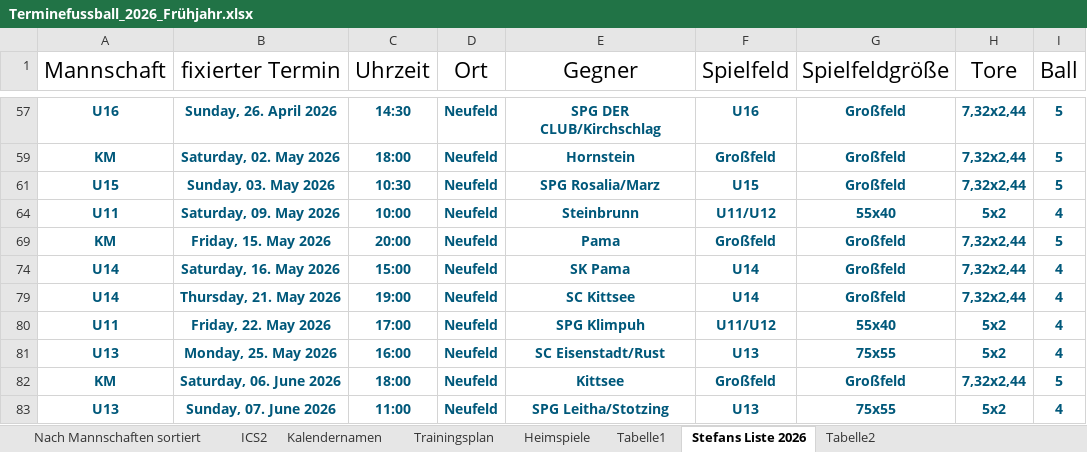
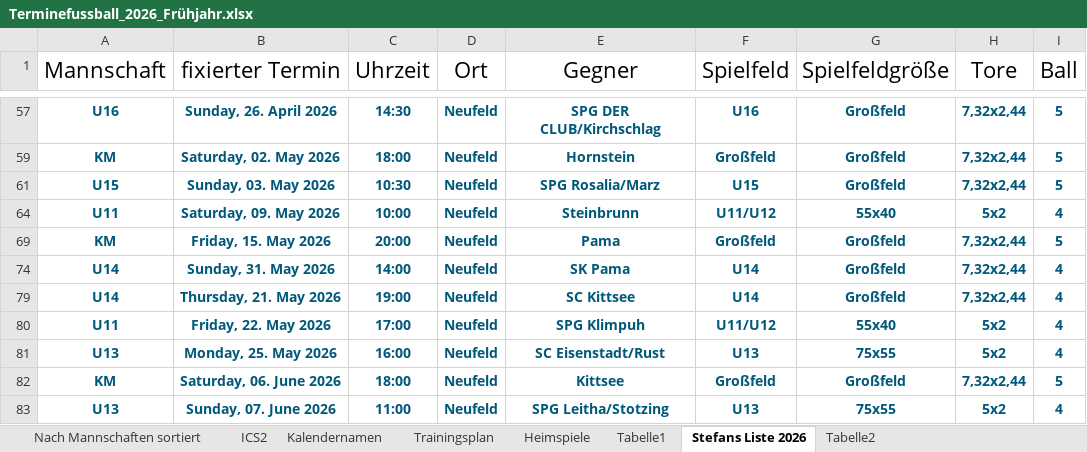
Before and after one commit to dtb-asv/asv-neufeld, an Excel workbook: Terminefussball_2026_Frühjahr.xlsx, sheet Stefans Liste 2026, drawn as a sheet; only a part is shown, gaps mark what is left out; values as stored, in another font and other column widths than the file's, no borders; the diff names each change by its address in the sheet, - before the commit and + after, or states it on an @@ line.

```diff
--- a/Terminefussball_2026_Frühjahr.xlsx (sheet Stefans Liste 2026)
+++ b/Terminefussball_2026_Frühjahr.xlsx (sheet Stefans Liste 2026)
-B74 (fixierter Termin): Saturday, 16. May 2026
+B74 (fixierter Termin): Sunday, 31. May 2026
-C74 (Uhrzeit): 15:00
+C74 (Uhrzeit): 14:00
```
Also changed, not shown: sheet ICS2, sheet Nach Mannschaften sortiert, sheet Heimspiele, hidden cells, 5 other files.
